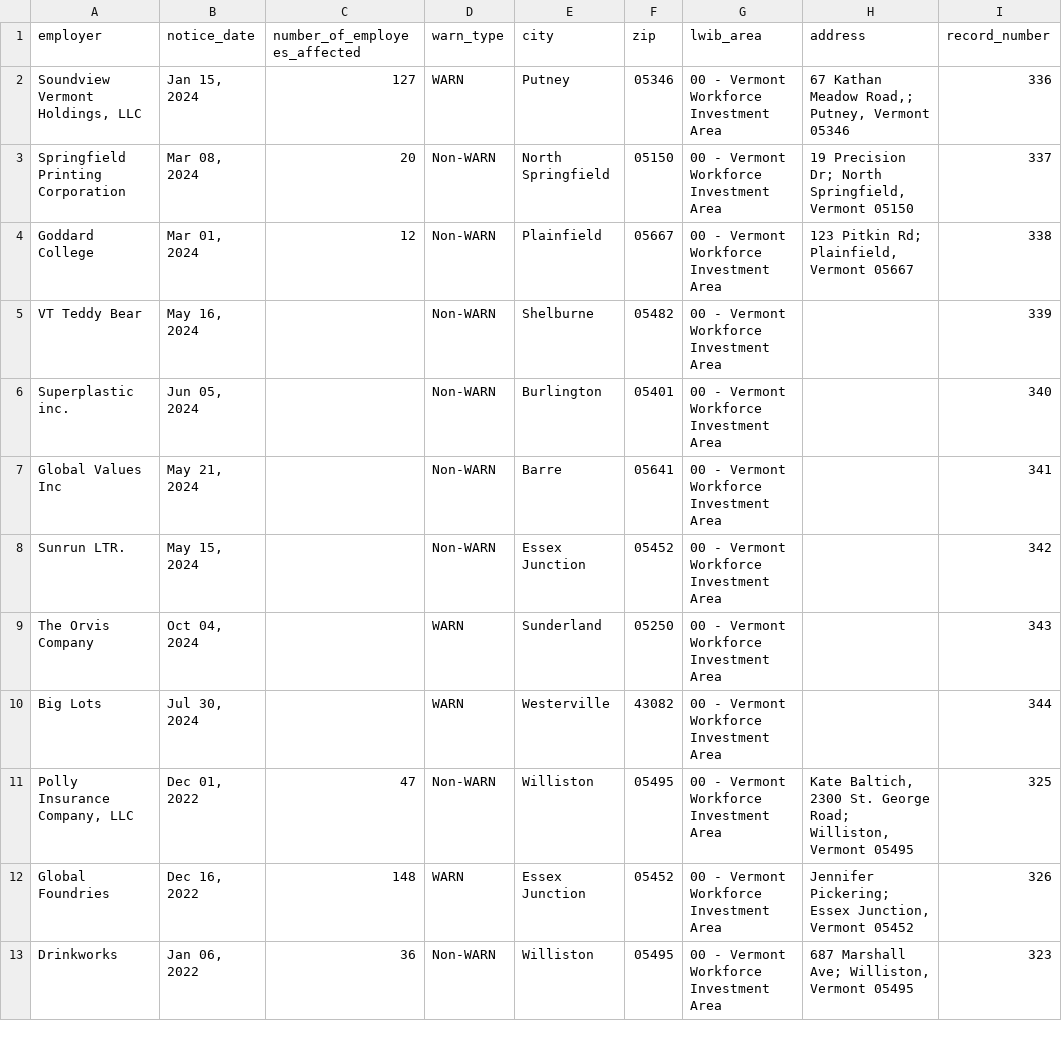
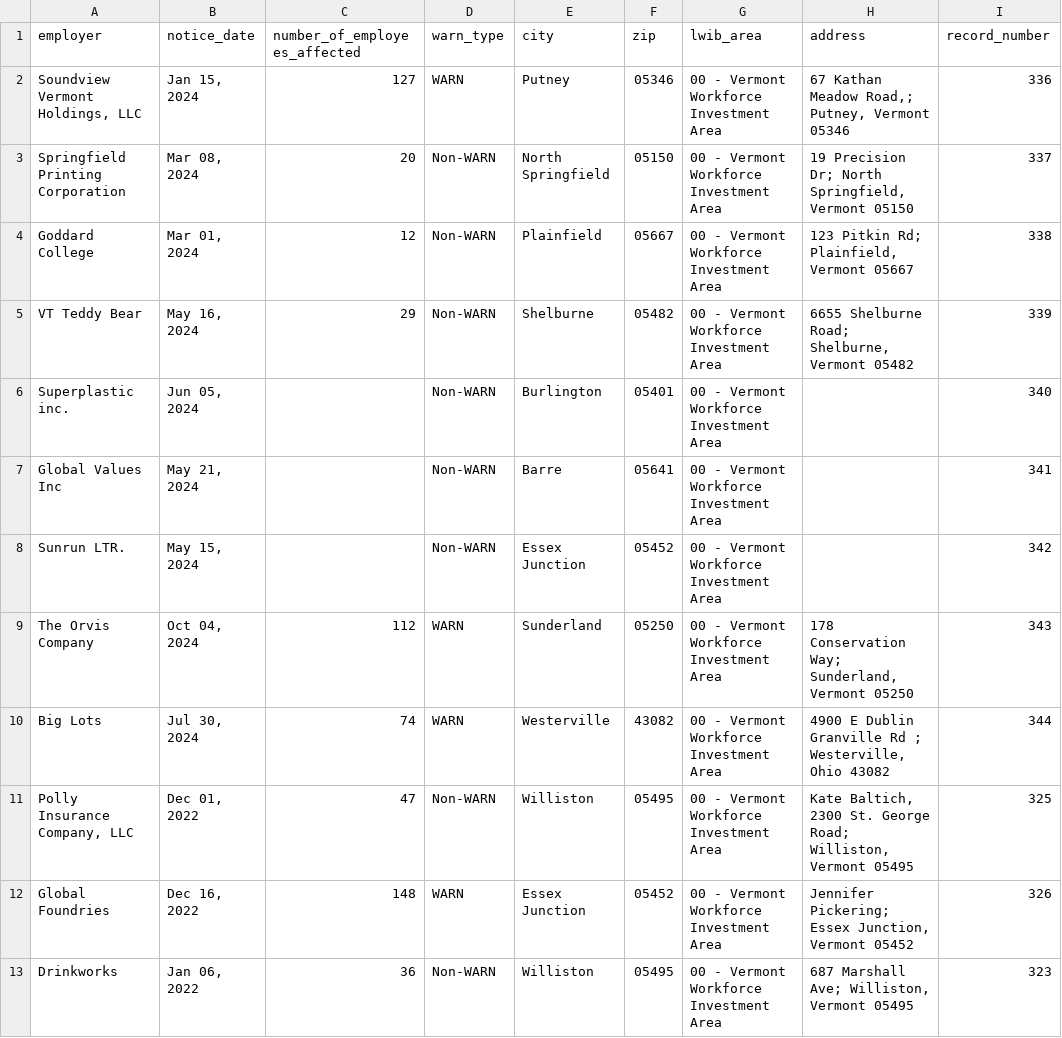
Before and after one commit to biglocalnews/layoff-watch, a CSV file: data/warn-transformer/raw/vt.csv, drawn as a sheet; only a part is shown; the diff names each change by its address in the sheet, - before the commit and + after, or states it on an @@ line.

```diff
--- a/data/warn-transformer/raw/vt.csv
+++ b/data/warn-transformer/raw/vt.csv
-C5 (number_of_employees_affected): (empty)
+C5 (number_of_employees_affected): 29
-H5 (address): (empty)
+H5 (address): 6655 Shelburne Road; Shelburne, Vermont 05482
-C9 (number_of_employees_affected): (empty)
+C9 (number_of_employees_affected): 112
-H9 (address): (empty)
+H9 (address): 178 Conservation Way; Sunderland, Vermont 05250
-C10 (number_of_employees_affected): (empty)
+C10 (number_of_employees_affected): 74
-H10 (address): (empty)
+H10 (address): 4900 E Dublin Granville Rd ; Westerville, Ohio 43082
```
Also changed, not shown: data/warn-transformer/processed/amendments.csv, data/warn-transformer/raw/co.csv, 7 other files.
